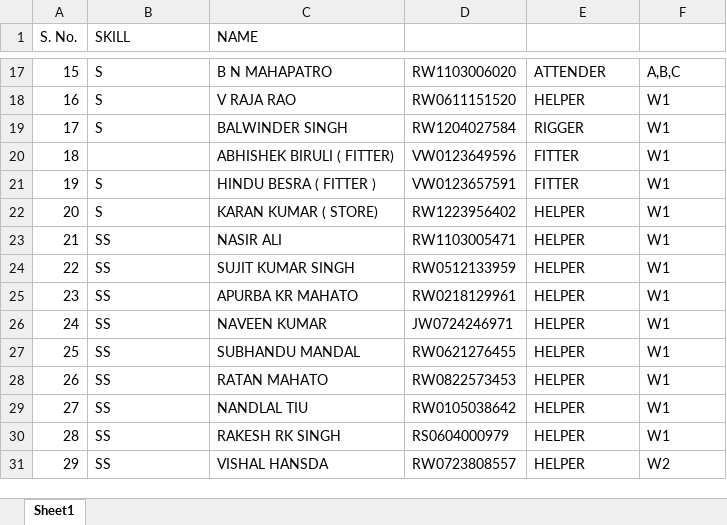
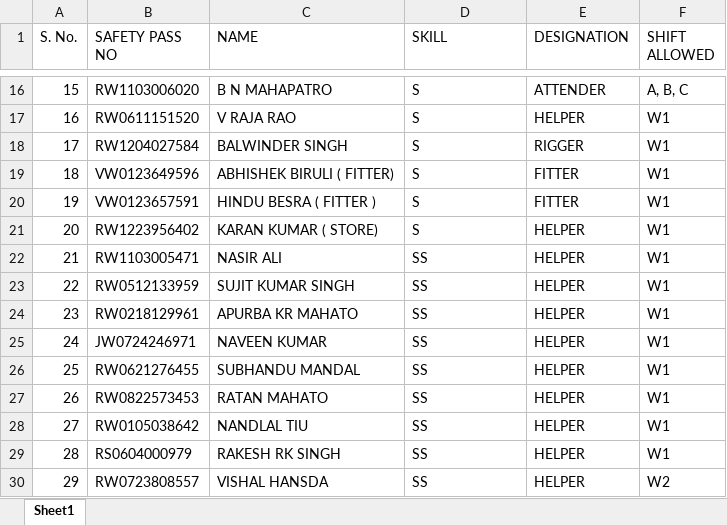
Before and after one commit to alqamah/TSL---FMM-I-CG-AutomatedAttendanceBillingEngine, an Excel workbook: data/EMP_DEETS.xlsx, sheet Sheet1, drawn as a sheet; only a part is shown, gaps mark what is left out; values as stored, in another font and other column widths than the file's, no cell formats; removed rows and columns are numbered as before the commit, all else as after; the diff covers the shown part only; the diff names each change by its address in the sheet, - before the commit and + after, or states it on an @@ line.

```diff
--- a/data/EMP_DEETS.xlsx (sheet Sheet1)
+++ b/data/EMP_DEETS.xlsx (sheet Sheet1)
-A1:A2 merged
-B1: SKILL
+B1: SAFETY PASS NO
-B1:B2 merged
-C1:C2 merged
-D1: (empty)
+D1: SKILL
-E1: (empty)
+E1: DESIGNATION
-F1: (empty)
+F1: SHIFT ALLOWED
-B16 (SAFETY PASS NO): S
+B16 (SAFETY PASS NO): RW1103006020
-D16 (SKILL): RW1103006020
+D16 (SKILL): S
-F16 (SHIFT ALLOWED): A,B,C
+F16 (SHIFT ALLOWED): A, B, C
-B17 (SAFETY PASS NO): S
+B17 (SAFETY PASS NO): RW0611151520
-D17 (SKILL): RW0611151520
+D17 (SKILL): S
-B18 (SAFETY PASS NO): S
+B18 (SAFETY PASS NO): RW1204027584
-D18 (SKILL): RW1204027584
+D18 (SKILL): S
-B19 (SAFETY PASS NO): (empty)
+B19 (SAFETY PASS NO): VW0123649596
-D19 (SKILL): VW0123649596
+D19 (SKILL): S
-B20 (SAFETY PASS NO): S
+B20 (SAFETY PASS NO): VW0123657591
-D20 (SKILL): VW0123657591
+D20 (SKILL): S
-B21 (SAFETY PASS NO): S
+B21 (SAFETY PASS NO): RW1223956402
-D21 (SKILL): RW1223956402
+D21 (SKILL): S
-B22 (SAFETY PASS NO): SS
+B22 (SAFETY PASS NO): RW1103005471
-D22 (SKILL): RW1103005471
+D22 (SKILL): SS
-B23 (SAFETY PASS NO): SS
+B23 (SAFETY PASS NO): RW0512133959
-D23 (SKILL): RW0512133959
+D23 (SKILL): SS
-B24 (SAFETY PASS NO): SS
+B24 (SAFETY PASS NO): RW0218129961
-D24 (SKILL): RW0218129961
+D24 (SKILL): SS
-B25 (SAFETY PASS NO): SS
+B25 (SAFETY PASS NO): JW0724246971
-D25 (SKILL): JW0724246971
+D25 (SKILL): SS
-B26 (SAFETY PASS NO): SS
+B26 (SAFETY PASS NO): RW0621276455
-D26 (SKILL): RW0621276455
+D26 (SKILL): SS
-B27 (SAFETY PASS NO): SS
+B27 (SAFETY PASS NO): RW0822573453
-D27 (SKILL): RW0822573453
+D27 (SKILL): SS
-B28 (SAFETY PASS NO): SS
+B28 (SAFETY PASS NO): RW0105038642
-D28 (SKILL): RW0105038642
+D28 (SKILL): SS
-B29 (SAFETY PASS NO): SS
+B29 (SAFETY PASS NO): RS0604000979
-D29 (SKILL): RS0604000979
+D29 (SKILL): SS
-B30 (SAFETY PASS NO): SS
+B30 (SAFETY PASS NO): RW0723808557
-D30 (SKILL): RW0723808557
+D30 (SKILL): SS
```
Also changed, not shown: 1 removed row and 37 edited cells elsewhere in this sheet, cell formats, 3 other files.
